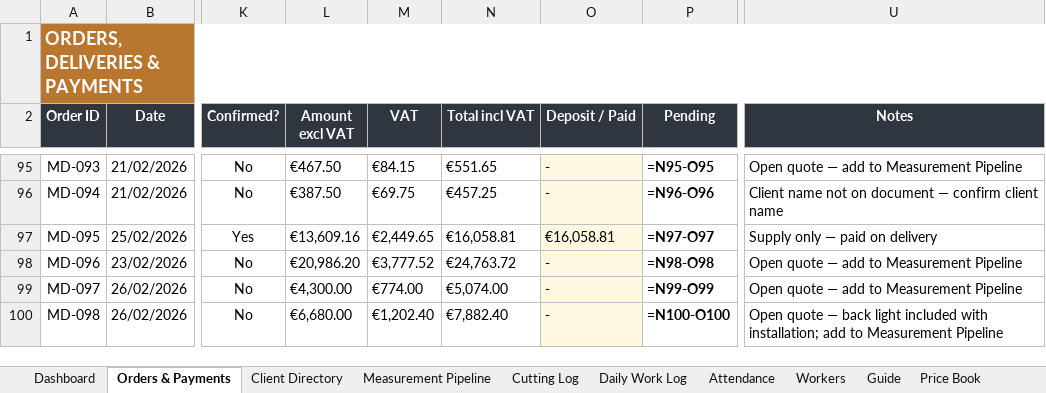
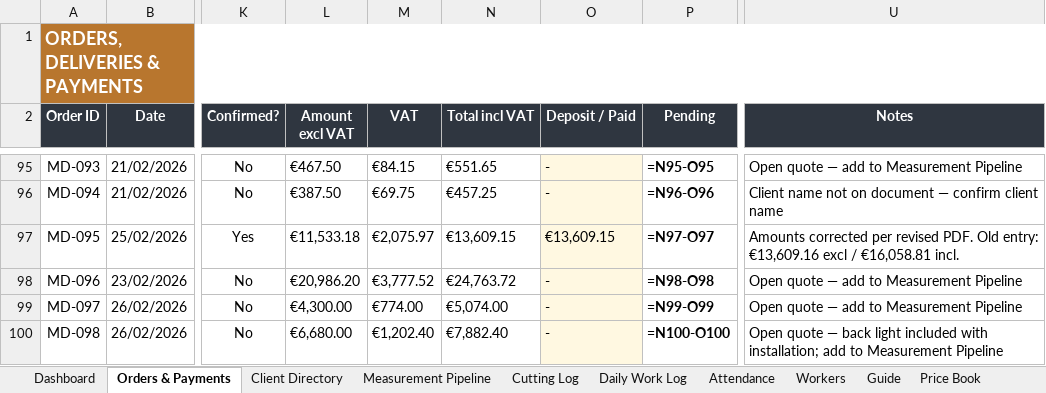
Before and after one commit to Hsn3639/HSN-TEST-1, an Excel workbook: MD_Marble_Factory_Tracker_Updated.xlsx, sheet Orders & Payments, drawn as a sheet; only a part is shown, gaps mark what is left out; values as stored, in another font and other column widths than the file's, no borders; formulas without a stored value are shown as written; charts and pictures and conditional formats not drawn; the diff covers the shown part only; the diff names each change by its address in the sheet, - before the commit and + after, or states it on an @@ line.

```diff
--- a/MD_Marble_Factory_Tracker_Updated.xlsx (sheet Orders & Payments)
+++ b/MD_Marble_Factory_Tracker_Updated.xlsx (sheet Orders & Payments)
-L97 (Amount excl VAT): €13,609.16
+L97 (Amount excl VAT): €11,533.18
-M97 (VAT): €2,449.65
+M97 (VAT): €2,075.97
-N97 (Total incl VAT): €16,058.81
+N97 (Total incl VAT): €13,609.15
-O97 (Deposit / Paid): €16,058.81
+O97 (Deposit / Paid): €13,609.15
-U97 (Notes): Supply only — paid on delivery
+U97 (Notes): Amounts corrected per revised PDF. Old entry: €13,609.16 excl / €16,058.81 incl.
```
Also changed, not shown: 2 added rows, 2 removed rows and 9 edited cells elsewhere in this sheet, sheet Price Book, sheet Client Directory, sheet Measurement Pipeline.
